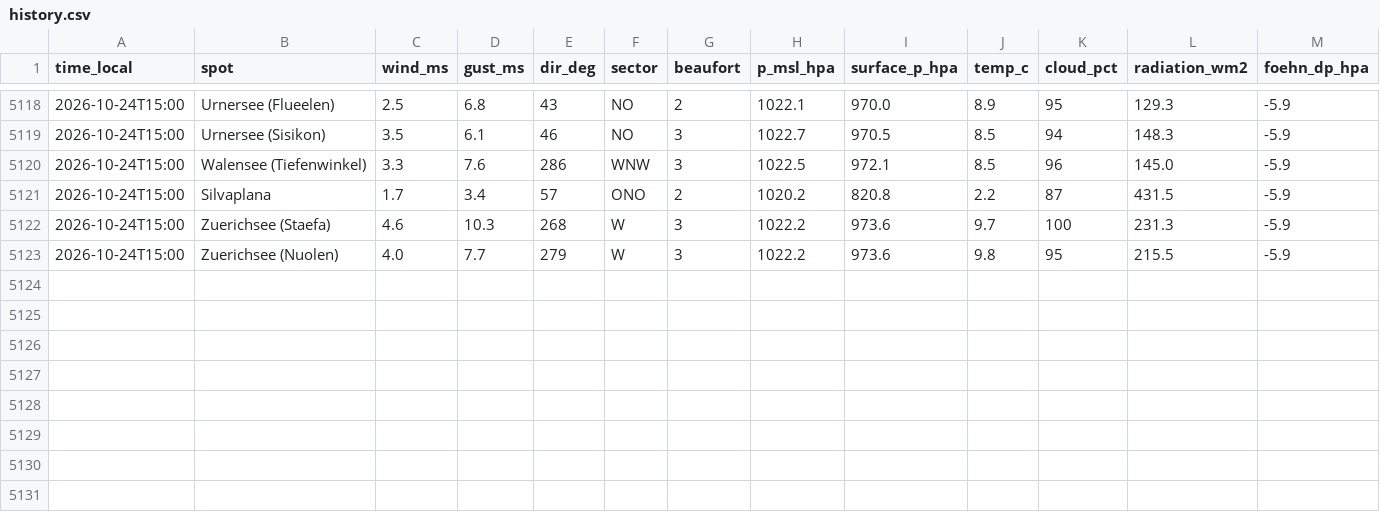
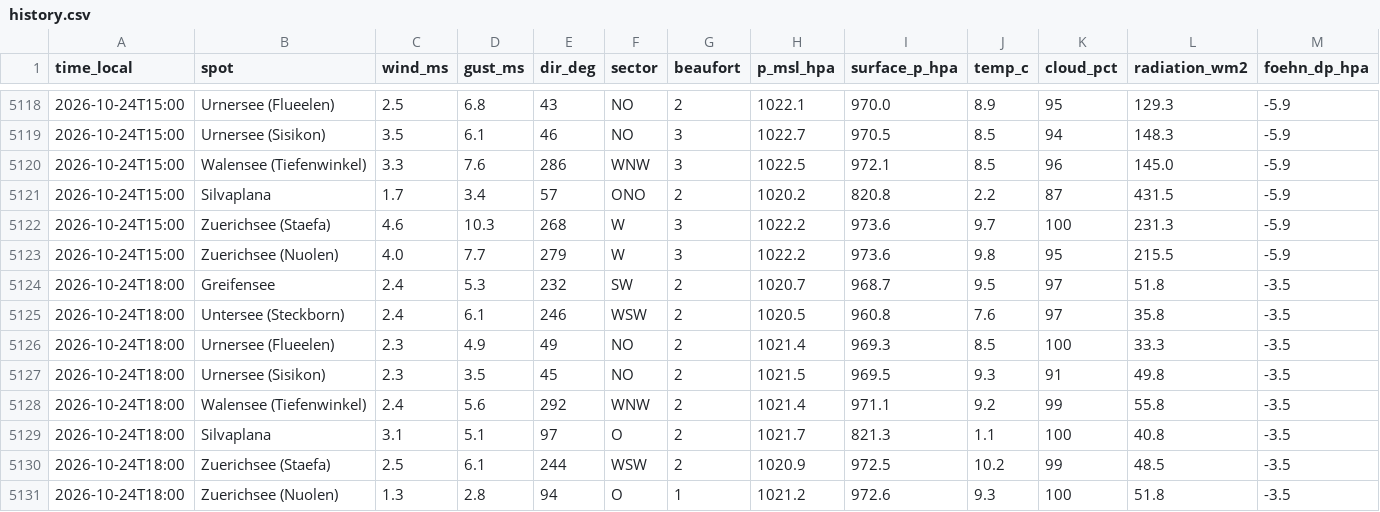
Before and after one commit to ramunbaer/Windforecast, a CSV file: data/history.csv, drawn as a sheet; only a part is shown, gaps mark what is left out; rows hold the shown columns only; the diff names each change by its address in the sheet, - before the commit and + after, or states it on an @@ line.

Commit message:
data: 2026-10-24T16:51:52Z

```diff
--- a/data/history.csv
+++ b/data/history.csv
+row 5124: 2026-10-24T18:00 | Greifensee | 2.4 | 5.3 | 232 | SW | 2 | 1020.7 | 968.7 | 9.5 | 97 | 51.8 | -3.5
+row 5125: 2026-10-24T18:00 | Untersee (Steckborn) | 2.4 | 6.1 | 246 | WSW | 2 | 1020.5 | 960.8 | 7.6 | 97 | 35.8 | -3.5
+row 5126: 2026-10-24T18:00 | Urnersee (Flueelen) | 2.3 | 4.9 | 49 | NO | 2 | 1021.4 | 969.3 | 8.5 | 100 | 33.3 | -3.5
+row 5127: 2026-10-24T18:00 | Urnersee (Sisikon) | 2.3 | 3.5 | 45 | NO | 2 | 1021.5 | 969.5 | 9.3 | 91 | 49.8 | -3.5
+row 5128: 2026-10-24T18:00 | Walensee (Tiefenwinkel) | 2.4 | 5.6 | 292 | WNW | 2 | 1021.4 | 971.1 | 9.2 | 99 | 55.8 | -3.5
+row 5129: 2026-10-24T18:00 | Silvaplana | 3.1 | 5.1 | 97 | O | 2 | 1021.7 | 821.3 | 1.1 | 100 | 40.8 | -3.5
+row 5130: 2026-10-24T18:00 | Zuerichsee (Staefa) | 2.5 | 6.1 | 244 | WSW | 2 | 1020.9 | 972.5 | 10.2 | 99 | 48.5 | -3.5
+row 5131: 2026-10-24T18:00 | Zuerichsee (Nuolen) | 1.3 | 2.8 | 94 | O | 1 | 1021.2 | 972.6 | 9.3 | 100 | 51.8 | -3.5
```
Also changed, not shown: 3 other files.
